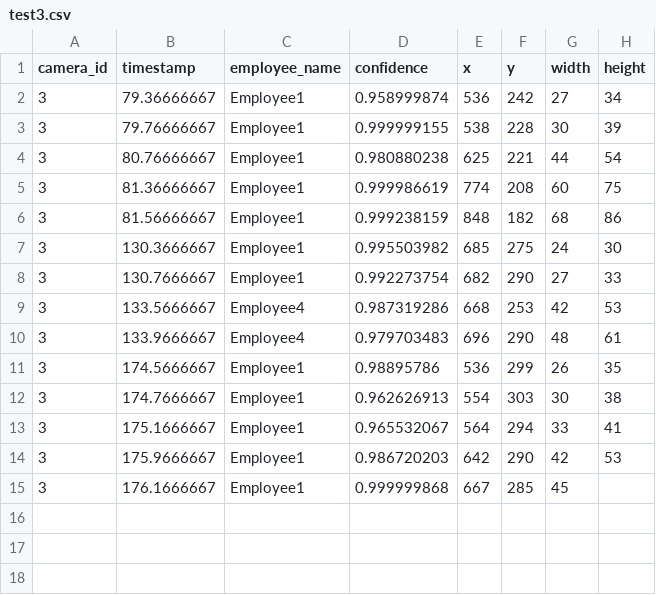
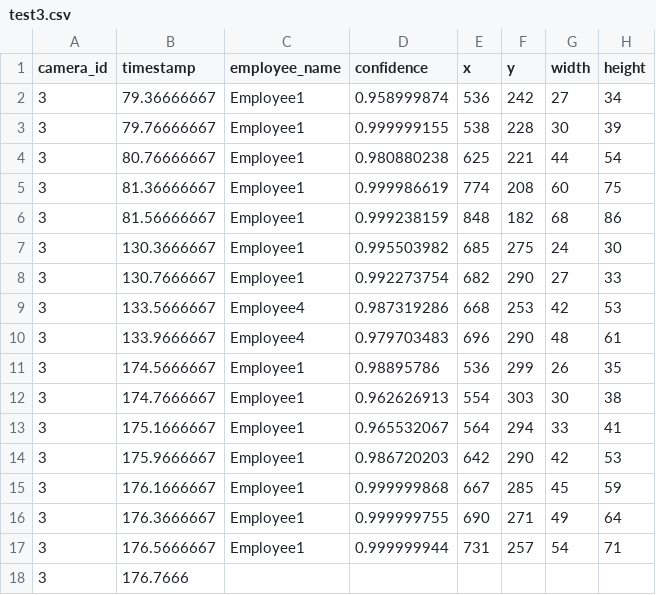
Before and after one commit to DataDynam/vision-based-attendance-system, a CSV file: Attendance_Logic_Module/test3.csv, drawn as a sheet.

```diff
--- a/Attendance_Logic_Module/test3.csv
+++ b/Attendance_Logic_Module/test3.csv
@@ -14,2 +14,5 @@ camera_id,timestamp,employee_name,confidence,x,y,width,height
 3,175.9666667,Employee1,0.986720203,642,290,42,53
-3,176.1666667,Employee1,0.999999868,667,285,45,
+3,176.1666667,Employee1,0.999999868,667,285,45,59
+3,176.3666667,Employee1,0.999999755,690,271,49,64
+3,176.5666667,Employee1,0.999999944,731,257,54,71
+3,176.7666
```
